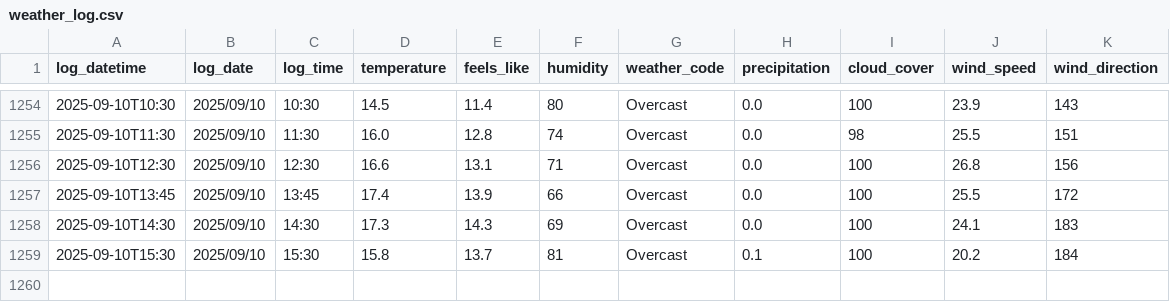
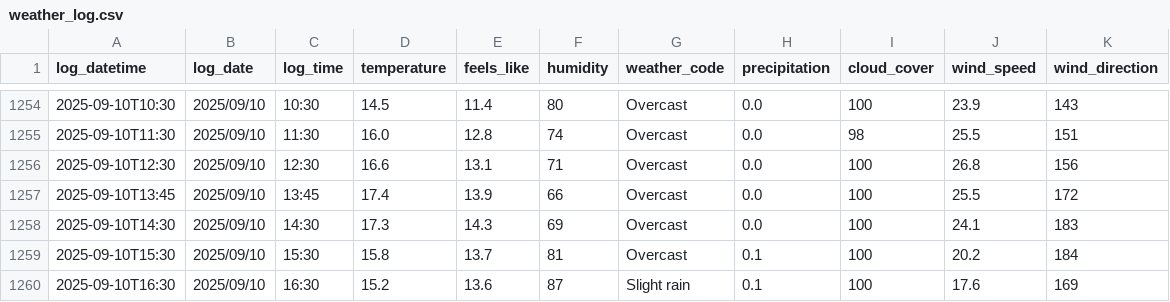
Before and after one commit to SurestPoem/WeatherLogger, a CSV file: Weather_Logger/weather_log.csv, drawn as a sheet; only a part is shown, gaps mark what is left out; the diff names each change by its address in the sheet, - before the commit and + after, or states it on an @@ line.

```diff
--- a/Weather_Logger/weather_log.csv
+++ b/Weather_Logger/weather_log.csv
+row 1260: 2025-09-10T16:30 | 2025/09/10 | 16:30 | 15.2 | 13.6 | 87 | Slight rain | 0.1 | 100 | 17.6 | 169
```
